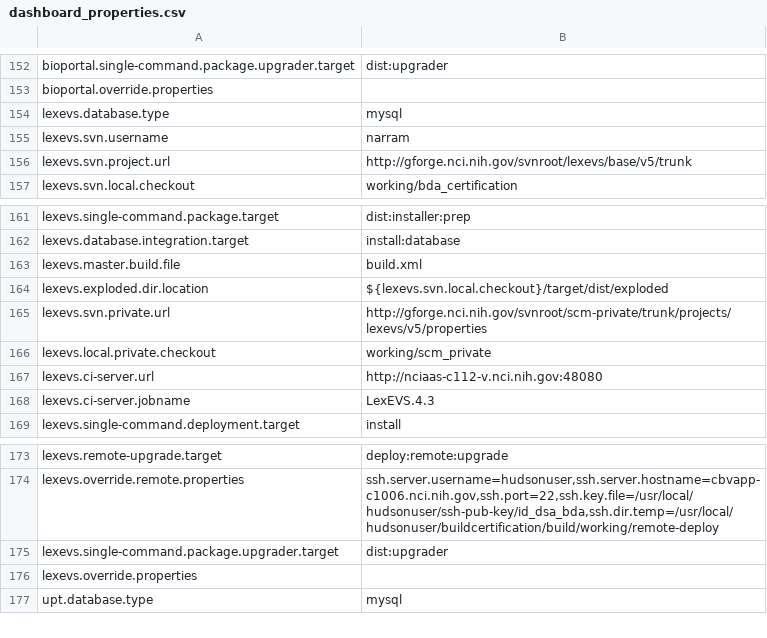
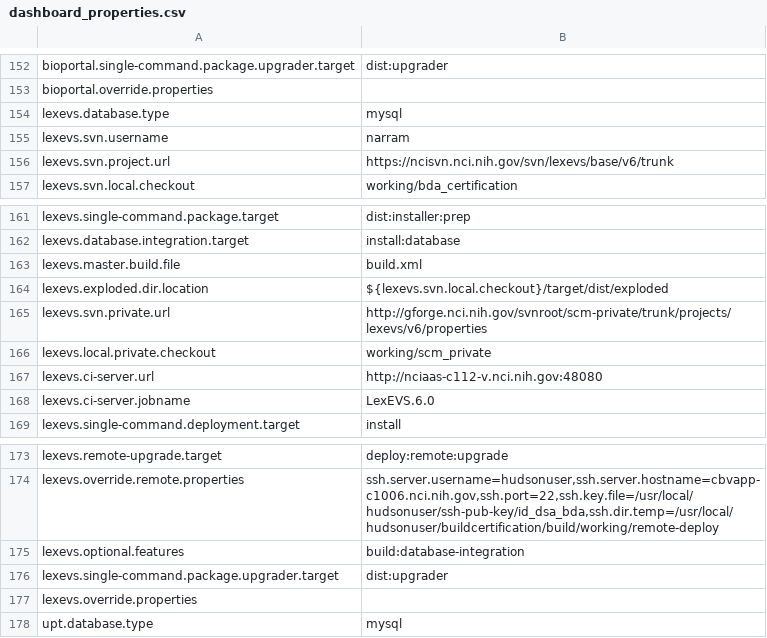
Before and after one commit to NCIP/automation, a CSV file: certification-monitor/src/main/sql/dashboard_properties.csv, drawn as a sheet; only a part is shown, gaps mark what is left out.

Commit message:
https://tracker.nci.nih.gov/browse/BDA-534 https://tracker.nci.nih.gov/browse/BDA-535

```diff
--- a/certification-monitor/src/main/sql/dashboard_properties.csv
+++ b/certification-monitor/src/main/sql/dashboard_properties.csv
@@ -155,3 +155,3 @@
 "lexevs.svn.username","narram"
-"lexevs.svn.project.url","http://gforge.nci.nih.gov/svnroot/lexevs/base/v5/trunk"
+"lexevs.svn.project.url","https://ncisvn.nci.nih.gov/svn/lexevs/base/v6/trunk"
 "lexevs.svn.local.checkout","working/bda_certification"
@@ -164,6 +164,6 @@
 "lexevs.exploded.dir.location","${lexevs.svn.local.checkout}/target/dist/exploded"
-"lexevs.svn.private.url","http://gforge.nci.nih.gov/svnroot/scm-private/trunk/projects/lexevs/v5/properties"
+"lexevs.svn.private.url","http://gforge.nci.nih.gov/svnroot/scm-private/trunk/projects/lexevs/v6/properties"
 "lexevs.local.private.checkout","working/scm_private"
 "lexevs.ci-server.url","http://nciaas-c112-v.nci.nih.gov:48080"
-"lexevs.ci-server.jobname","LexEVS.4.3"
+"lexevs.ci-server.jobname","LexEVS.6.0"
 "lexevs.single-command.deployment.target","install"
@@ -174,2 +174,3 @@
 "lexevs.override.remote.properties","ssh.server.username=hudsonuser,ssh.server.hostname=cbvapp-c1006.nci.nih.gov,ssh.port=22,ssh.key.file=/usr/local/hudsonuser/ssh-pub-key/id_dsa_bda,ssh.dir.temp=/usr/local/hudsonuser/buildcertification/build/working/remote-deploy"
+"lexevs.optional.features","build:database-integration"
 "lexevs.single-command.package.upgrader.target","dist:upgrader"
```
